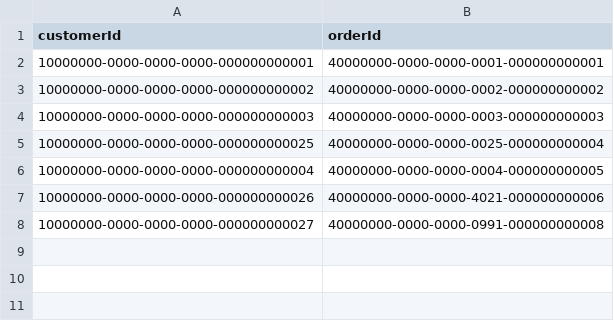
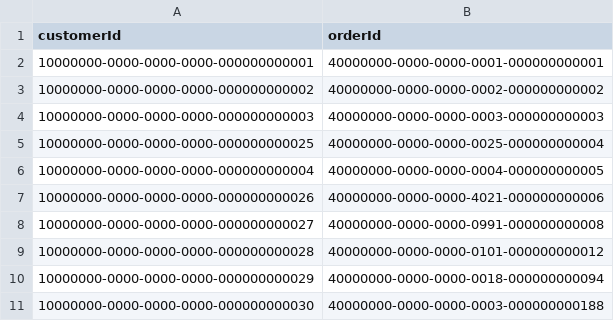
Before and after one commit to datastax/graph-examples, a CSV file: fraud/data/customerOrders.csv, drawn as a sheet.

```diff
--- a/fraud/data/customerOrders.csv
+++ b/fraud/data/customerOrders.csv
@@ -8 +8,4 @@ customerId|orderId
 10000000-0000-0000-0000-000000000027|40000000-0000-0000-0991-000000000008
+10000000-0000-0000-0000-000000000028|40000000-0000-0000-0101-000000000012
+10000000-0000-0000-0000-000000000029|40000000-0000-0000-0018-000000000094
+10000000-0000-0000-0000-000000000030|40000000-0000-0000-0003-000000000188
```
Also changed, not shown: fraud/data/chargebacks.csv, fraud/data/customerSessions.csv, 4 other files.
